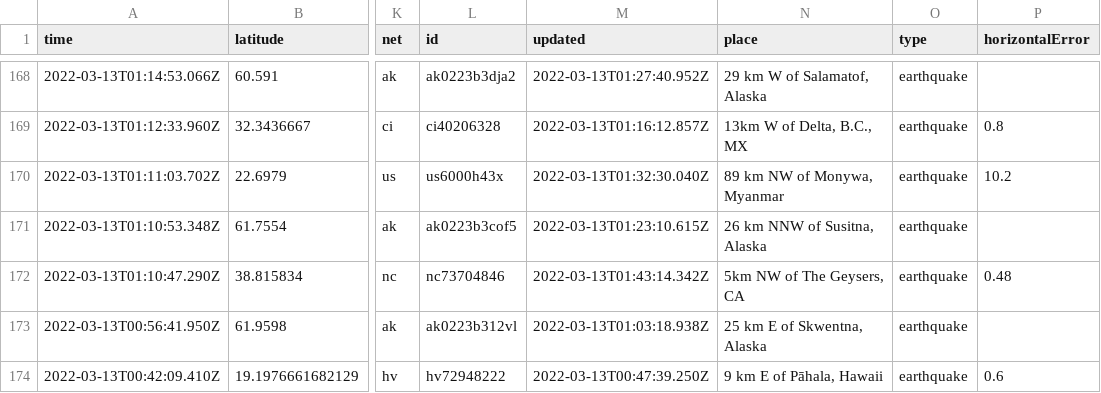
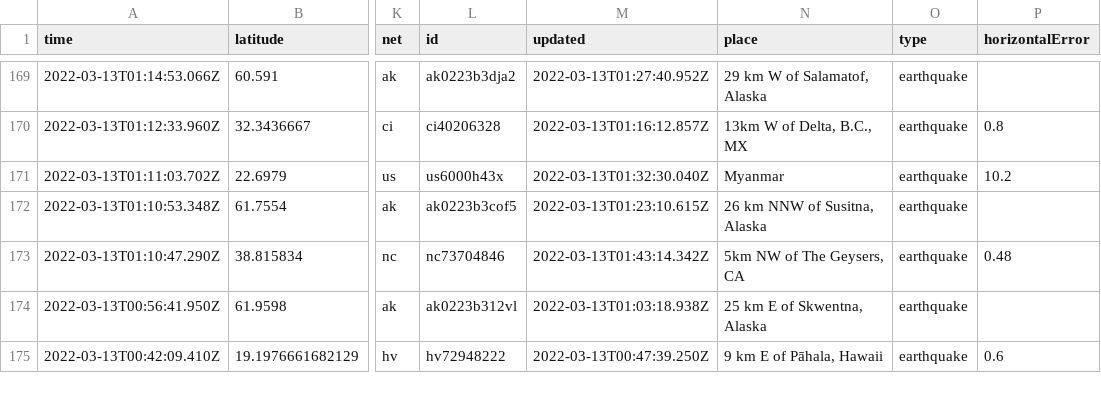
Before and after one commit to lambrechts/nicar2022-github-actions, a CSV file: usgs_current.csv, drawn as a sheet; only a part is shown, gaps mark what is left out; addresses are those after the commit; the diff covers the shown part only; the diff names each change by its address in the sheet, - before the commit and + after, or states it on an @@ line.

```diff
--- a/usgs_current.csv
+++ b/usgs_current.csv
-N171 (place): 89 km NW of Monywa, Myanmar
+N171 (place): Myanmar
```
Also changed, not shown: 2 added rows, 4 removed rows and 6 edited cells elsewhere in this file, usgs_main.csv.
